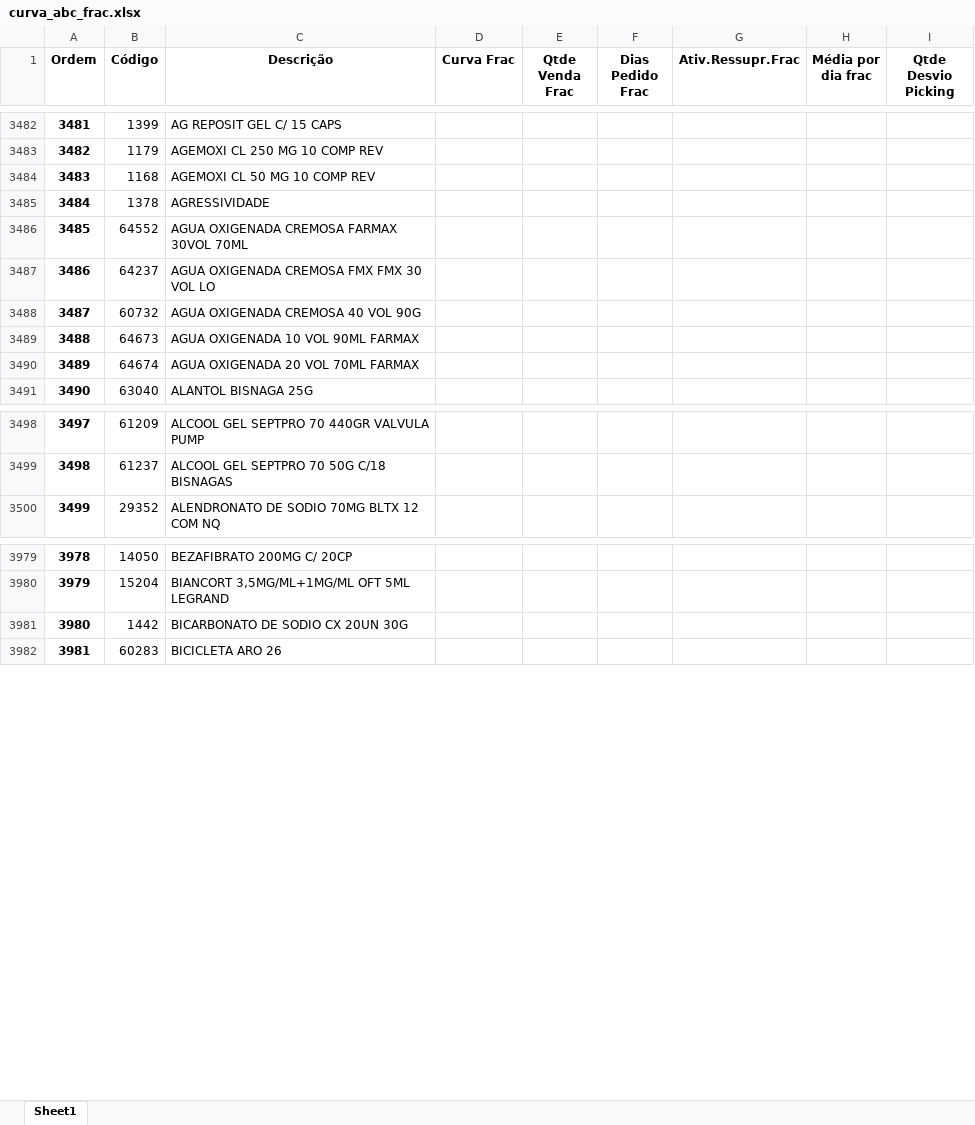
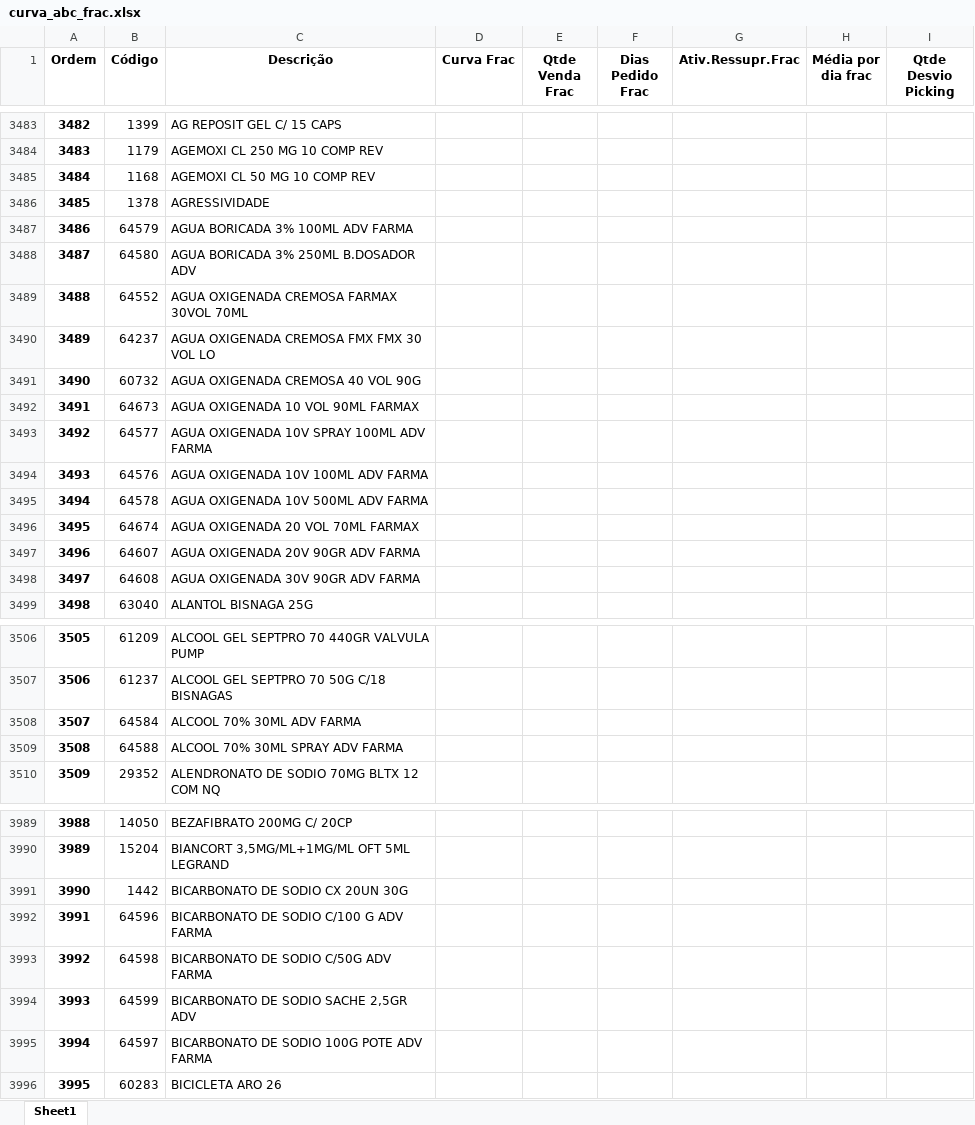
Before and after one commit to renandelamorena/Projeto_Curva_ABC, an Excel workbook: data/tratamento_curva_abc/dados_tratados/curva_abc_frac.xlsx, sheet Sheet1, drawn as a sheet; only a part is shown, gaps mark what is left out; values as stored, in another font and other column widths than the file's, no borders; the diff covers the shown part only; the diff names each change by its address in the sheet, - before the commit and + after, or states it on an @@ line.

```diff
--- a/data/tratamento_curva_abc/dados_tratados/curva_abc_frac.xlsx (sheet Sheet1)
+++ b/data/tratamento_curva_abc/dados_tratados/curva_abc_frac.xlsx (sheet Sheet1)
@@ column A (Ordem) renumbered from row 3389 down @@
+row 3487: 3486 | 64579 | AGUA BORICADA 3% 100ML ADV FARMA
+row 3488: 3487 | 64580 | AGUA BORICADA 3% 250ML B.DOSADOR ADV
+row 3493: 3492 | 64577 | AGUA OXIGENADA 10V SPRAY 100ML ADV FARMA
+row 3494: 3493 | 64576 | AGUA OXIGENADA 10V 100ML ADV FARMA
+row 3495: 3494 | 64578 | AGUA OXIGENADA 10V 500ML ADV FARMA
+row 3497: 3496 | 64607 | AGUA OXIGENADA 20V 90GR ADV FARMA
+row 3498: 3497 | 64608 | AGUA OXIGENADA 30V 90GR ADV FARMA
+row 3508: 3507 | 64584 | ALCOOL 70% 30ML ADV FARMA
+row 3509: 3508 | 64588 | ALCOOL 70% 30ML SPRAY ADV FARMA
+row 3992: 3991 | 64596 | BICARBONATO DE SODIO C/100 G ADV FARMA
+row 3993: 3992 | 64598 | BICARBONATO DE SODIO C/50G ADV FARMA
+row 3994: 3993 | 64599 | BICARBONATO DE SODIO SACHE 2,5GR ADV
+row 3995: 3994 | 64597 | BICARBONATO DE SODIO 100G POTE ADV FARMA
```
Also changed, not shown: 13 added rows and 7 moved rows elsewhere in this sheet, data/tratamento_curva_abc/dados_tratados/curva_abc_geral.xlsx, data/tratamento_curva_abc/datasets/produtos.xlsx, 1 other file.
